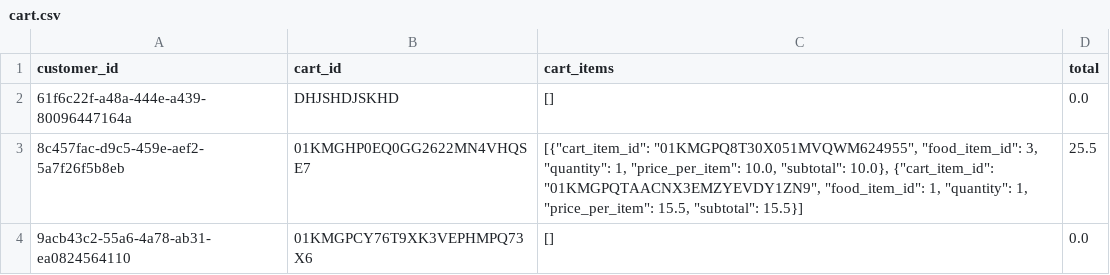
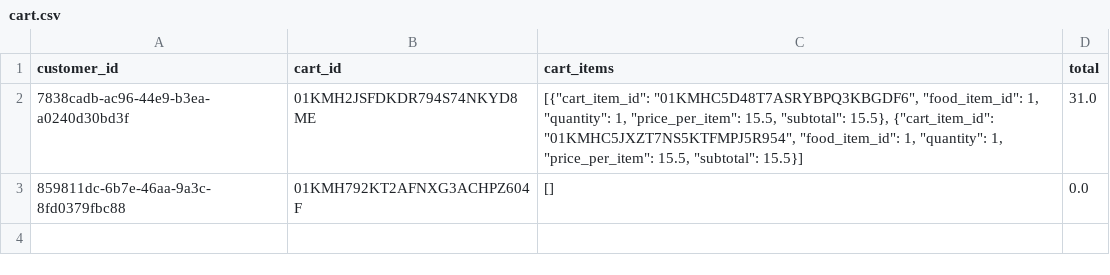
Before and after one commit to Badger-Tree/310_Group17FoodApp_GOATSQUAD, a CSV file: app/data/cart.csv, drawn as a sheet.

Commit message:
Creating clear cart to be called by order feature

```diff
--- a/app/data/cart.csv
+++ b/app/data/cart.csv
@@ -1,4 +1,3 @@
 customer_id,cart_id,cart_items,total
-61f6c22f-a48a-444e-a439-80096447164a,DHJSHDJSKHD,[],0.0
-8c457fac-d9c5-459e-aef2-5a7f26f5b8eb,01KMGHP0EQ0GG2622MN4VHQSE7,"[{""cart_item_id"": ""01KMGPQ8T30X051MVQWM624955"", ""food_item_id"": 3, ""quantity"": 1, ""price_per_item"": 10.0, ""subtotal"": 10.0}, {""cart_item_id"": ""01KMGPQTAACNX3EMZYEVDY1ZN9"", ""food_item_id"": 1, ""quantity"": 1, ""price_per_item"": 15.5, ""subtotal"": 15.5}]",25.5
-9acb43c2-55a6-4a78-ab31-ea0824564110,01KMGPCY76T9XK3VEPHMPQ73X6,[],0.0
+7838cadb-ac96-44e9-b3ea-a0240d30bd3f,01KMH2JSFDKDR794S74NKYD8ME,"[{""cart_item_id"": ""01KMHC5D48T7ASRYBPQ3KBGDF6"", ""food_item_id"": 1, ""quantity"": 1, ""price_per_item"": 15.5, ""subtotal"": 15.5}, {""cart_item_id"": ""01KMHC5JXZT7NS5KTFMPJ5R954"", ""food_item_id"": 1, ""quantity"": 1, ""price_per_item"": 15.5, ""subtotal"": 15.5}]",31.0
+859811dc-6b7e-46aa-9a3c-8fd0379fbc88,01KMH792KT2AFNXG3ACHPZ604F,[],0.0
```
Also changed, not shown: app/data/orders.csv, app/data/users.csv, 3 other files.
